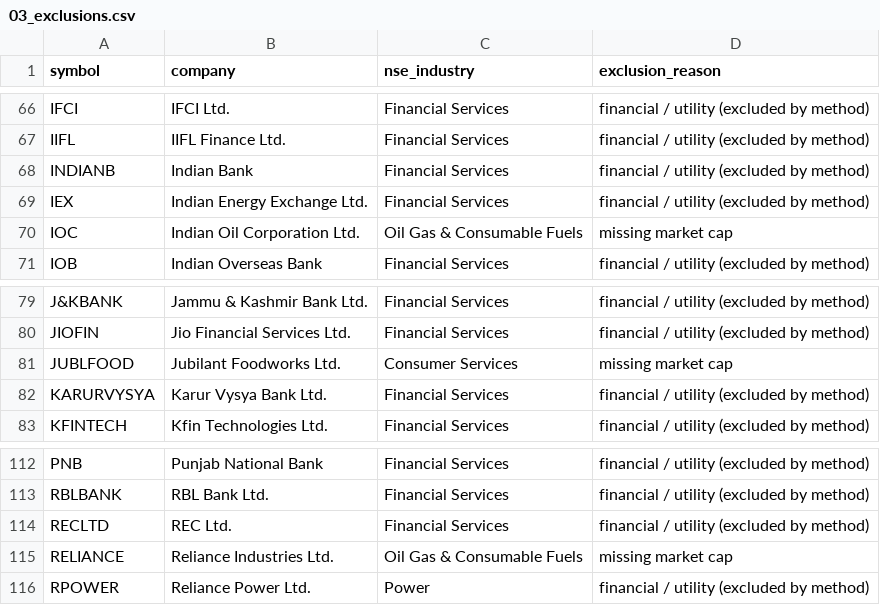
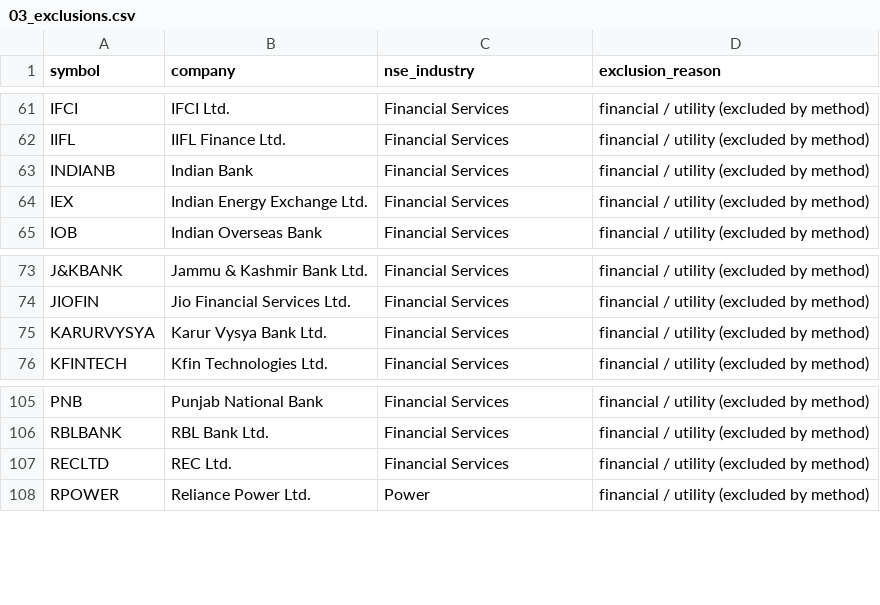
Before and after one commit to VaibhavAmbasta/nifty-magic-formula, a CSV file: output/03_exclusions.csv, drawn as a sheet; only a part is shown, gaps mark what is left out; the diff covers the shown part only.

```diff
--- a/output/03_exclusions.csv
+++ b/output/03_exclusions.csv
@@ -69,3 +64,2 @@ INDIANB,Indian Bank,Financial Services,financial / utility (excluded by method)
 IEX,Indian Energy Exchange Ltd.,Financial Services,financial / utility (excluded by method)
-IOC,Indian Oil Corporation Ltd.,Oil Gas & Consumable Fuels,missing market cap
 IOB,Indian Overseas Bank,Financial Services,financial / utility (excluded by method)
@@ -80,3 +74,2 @@ J&KBANK,Jammu & Kashmir Bank Ltd.,Financial Services,financial / utility (exclud
 JIOFIN,Jio Financial Services Ltd.,Financial Services,financial / utility (excluded by method)
-JUBLFOOD,Jubilant Foodworks Ltd.,Consumer Services,missing market cap
 KARURVYSYA,Karur Vysya Bank Ltd.,Financial Services,financial / utility (excluded by method)
@@ -114,3 +107,2 @@ RBLBANK,RBL Bank Ltd.,Financial Services,financial / utility (excluded by method
 RECLTD,REC Ltd.,Financial Services,financial / utility (excluded by method)
-RELIANCE,Reliance Industries Ltd.,Oil Gas & Consumable Fuels,missing market cap
 RPOWER,Reliance Power Ltd.,Power,financial / utility (excluded by method)
```
Also changed, not shown: 7 removed rows elsewhere in this file, output/02_raw_financials.csv, output/04_metrics.csv, 2 other files.
